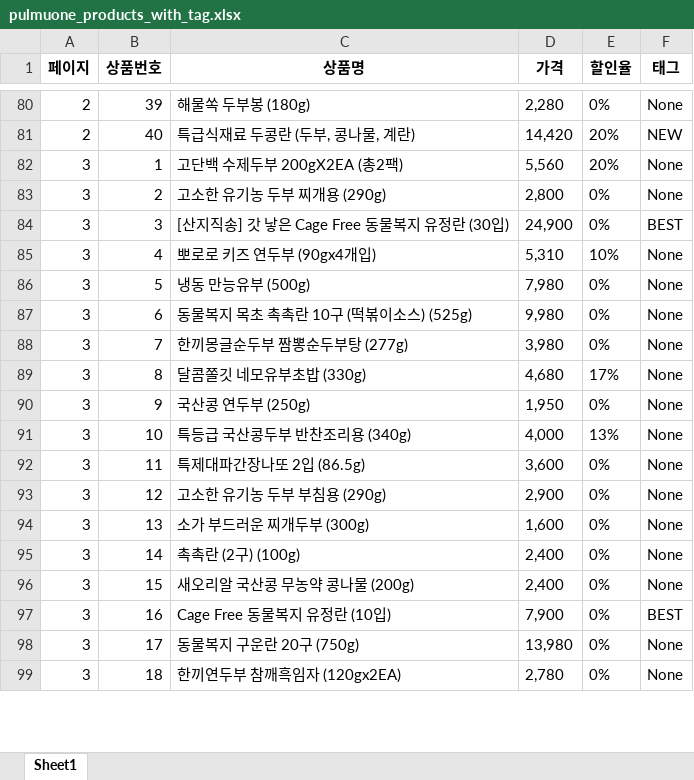
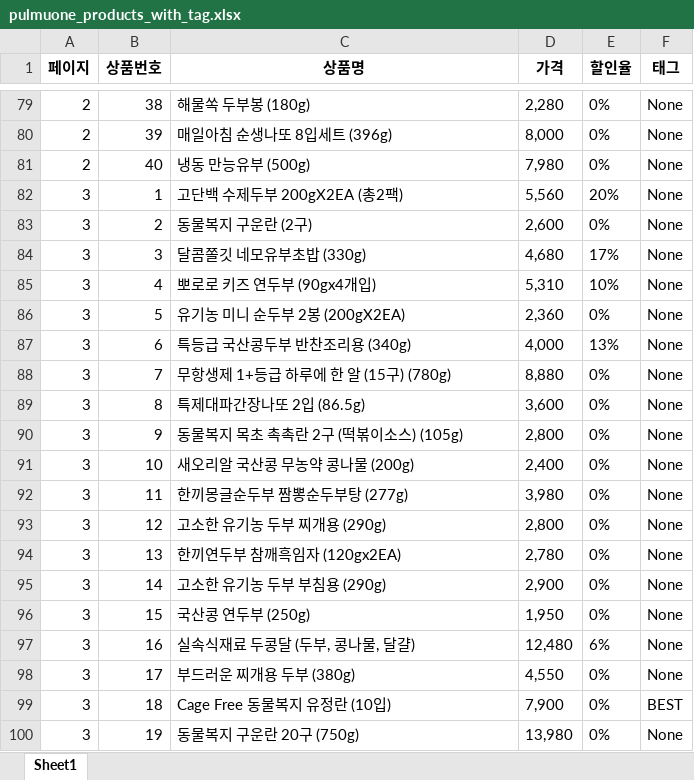
Before and after one commit to jeongwonleeee/PHI_Project1, an Excel workbook: pulmuone_products_with_tag.xlsx, sheet Sheet1, drawn as a sheet; only a part is shown, gaps mark what is left out; values as stored, in another font and other column widths than the file's, no borders; removed rows and columns are numbered as before the commit, all else as after; the diff covers the shown part only; the diff names each change by its address in the sheet, - before the commit and + after, or states it on an @@ line.

```diff
--- a/pulmuone_products_with_tag.xlsx (sheet Sheet1)
+++ b/pulmuone_products_with_tag.xlsx (sheet Sheet1)
-B79 (상품번호): 39
+B79 (상품번호): 38
-row 81: 2 | 40 | 특급식재료 두콩란 (두부, 콩나물, 계란) | 14,420 | 20% | NEW
+row 80: 2 | 39 | 매일아침 순생나또 8입세트 (396g) | 8,000 | 0% | None
+row 81: 2 | 40 | 냉동 만능유부 (500g) | 7,980 | 0% | None
-C83 (상품명): 고소한 유기농 두부 찌개용 (290g)
+C83 (상품명): 동물복지 구운란 (2구)
-D83 (가격): 2,800
+D83 (가격): 2,600
-row 84: 3 | 3 | [산지직송] 갓 낳은 Cage Free 동물복지 유정란 (30입) | 24,900 | 0% | BEST
+row 84: 3 | 3 | 달콤쫄깃 네모유부초밥 (330g) | 4,680 | 17% | None
-C86 (상품명): 냉동 만능유부 (500g)
+C86 (상품명): 유기농 미니 순두부 2봉 (200gX2EA)
-D86 (가격): 7,980
+D86 (가격): 2,360
-row 87: 3 | 6 | 동물복지 목초 촉촉란 10구 (떡볶이소스) (525g) | 9,980 | 0% | None
-row 88: 3 | 7 | 한끼몽글순두부 짬뽕순두부탕 (277g) | 3,980 | 0% | None
-row 89: 3 | 8 | 달콤쫄깃 네모유부초밥 (330g) | 4,680 | 17% | None
-row 90: 3 | 9 | 국산콩 연두부 (250g) | 1,950 | 0% | None
-B87 (상품번호): 10
+B87 (상품번호): 6
+row 88: 3 | 7 | 무항생제 1+등급 하루에 한 알 (15구) (780g) | 8,880 | 0% | None
-B89 (상품번호): 11
+B89 (상품번호): 8
+row 90: 3 | 9 | 동물복지 목초 촉촉란 2구 (떡볶이소스) (105g) | 2,800 | 0% | None
+row 91: 3 | 10 | 새오리알 국산콩 무농약 콩나물 (200g) | 2,400 | 0% | None
+row 92: 3 | 11 | 한끼몽글순두부 짬뽕순두부탕 (277g) | 3,980 | 0% | None
+row 93: 3 | 12 | 고소한 유기농 두부 찌개용 (290g) | 2,800 | 0% | None
+row 94: 3 | 13 | 한끼연두부 참깨흑임자 (120gx2EA) | 2,780 | 0% | None
-B95 (상품번호): 12
+B95 (상품번호): 14
-row 94: 3 | 13 | 소가 부드러운 찌개두부 (300g) | 1,600 | 0% | None
-row 95: 3 | 14 | 촉촉란 (2구) (100g) | 2,400 | 0% | None
-C96 (상품명): 새오리알 국산콩 무농약 콩나물 (200g)
+C96 (상품명): 국산콩 연두부 (250g)
-D96 (가격): 2,400
+D96 (가격): 1,950
+row 97: 3 | 16 | 실속식재료 두콩달 (두부, 콩나물, 달걀) | 12,480 | 6% | None
+row 98: 3 | 17 | 부드러운 찌개용 두부 (380g) | 4,550 | 0% | None
-B99 (상품번호): 16
+B99 (상품번호): 18
-B100 (상품번호): 17
+B100 (상품번호): 19
-row 99: 3 | 18 | 한끼연두부 참깨흑임자 (120gx2EA) | 2,780 | 0% | None
```
Also changed, not shown: 37 added rows, 39 removed rows and 71 edited cells elsewhere in this sheet, 2 other files.
